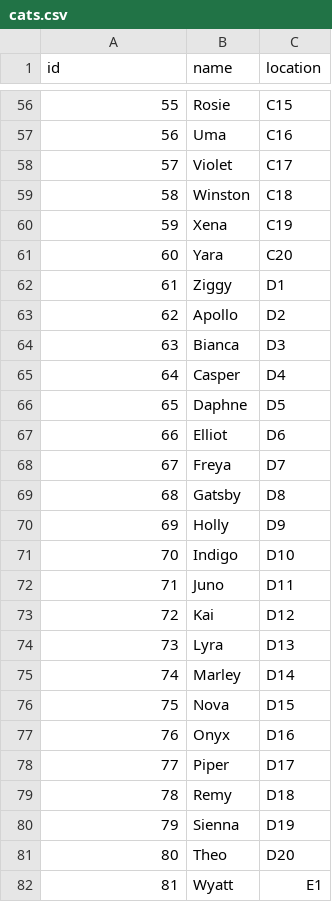
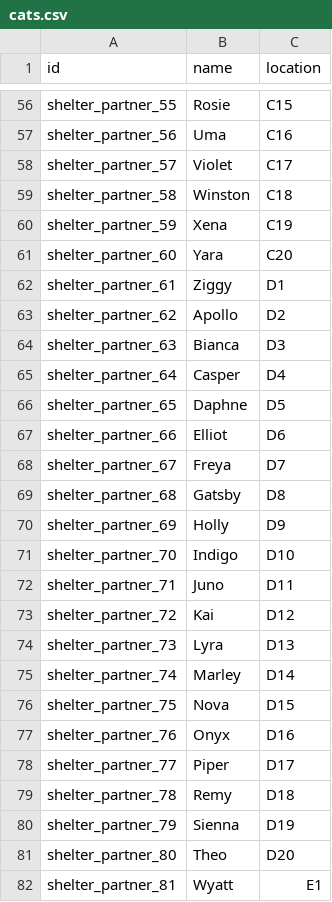
Before and after one commit to Some-Apps/ShelterPartner, a CSV file: Flutter/shelter_partner/assets/csv/cats.csv, drawn as a sheet; only a part is shown, gaps mark what is left out; the diff covers the shown part only.

```diff
--- a/Flutter/shelter_partner/assets/csv/cats.csv
+++ b/Flutter/shelter_partner/assets/csv/cats.csv
@@ -56,27 +56,27 @@ id,name,location
-55,Rosie,C15
-56,Uma,C16
-57,Violet,C17
-58,Winston,C18
-59,Xena,C19
-60,Yara,C20
-61,Ziggy,D1
-62,Apollo,D2
-63,Bianca,D3
-64,Casper,D4
-65,Daphne,D5
-66,Elliot,D6
-67,Freya,D7
-68,Gatsby,D8
-69,Holly,D9
-70,Indigo,D10
-71,Juno,D11
-72,Kai,D12
-73,Lyra,D13
-74,Marley,D14
-75,Nova,D15
-76,Onyx,D16
-77,Piper,D17
-78,Remy,D18
-79,Sienna,D19
-80,Theo,D20
-81,Wyatt,E1
+shelter_partner_55,Rosie,C15
+shelter_partner_56,Uma,C16
+shelter_partner_57,Violet,C17
+shelter_partner_58,Winston,C18
+shelter_partner_59,Xena,C19
+shelter_partner_60,Yara,C20
+shelter_partner_61,Ziggy,D1
+shelter_partner_62,Apollo,D2
+shelter_partner_63,Bianca,D3
+shelter_partner_64,Casper,D4
+shelter_partner_65,Daphne,D5
+shelter_partner_66,Elliot,D6
+shelter_partner_67,Freya,D7
+shelter_partner_68,Gatsby,D8
+shelter_partner_69,Holly,D9
+shelter_partner_70,Indigo,D10
+shelter_partner_71,Juno,D11
+shelter_partner_72,Kai,D12
+shelter_partner_73,Lyra,D13
+shelter_partner_74,Marley,D14
+shelter_partner_75,Nova,D15
+shelter_partner_76,Onyx,D16
+shelter_partner_77,Piper,D17
+shelter_partner_78,Remy,D18
+shelter_partner_79,Sienna,D19
+shelter_partner_80,Theo,D20
+shelter_partner_81,Wyatt,E1
```
Also changed, not shown: 173 edited cells elsewhere in this file, Flutter/shelter_partner/assets/csv/dogs.csv, 14 other files.
